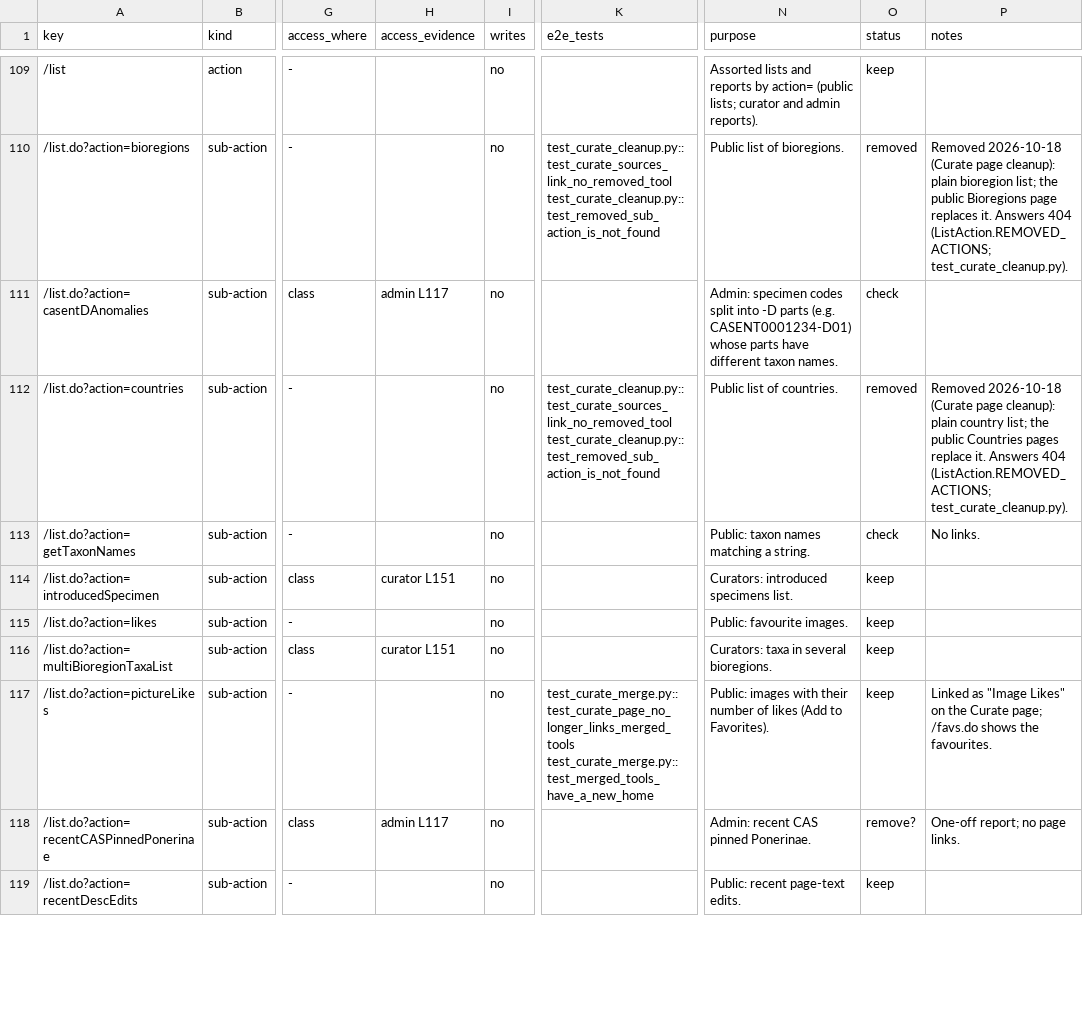
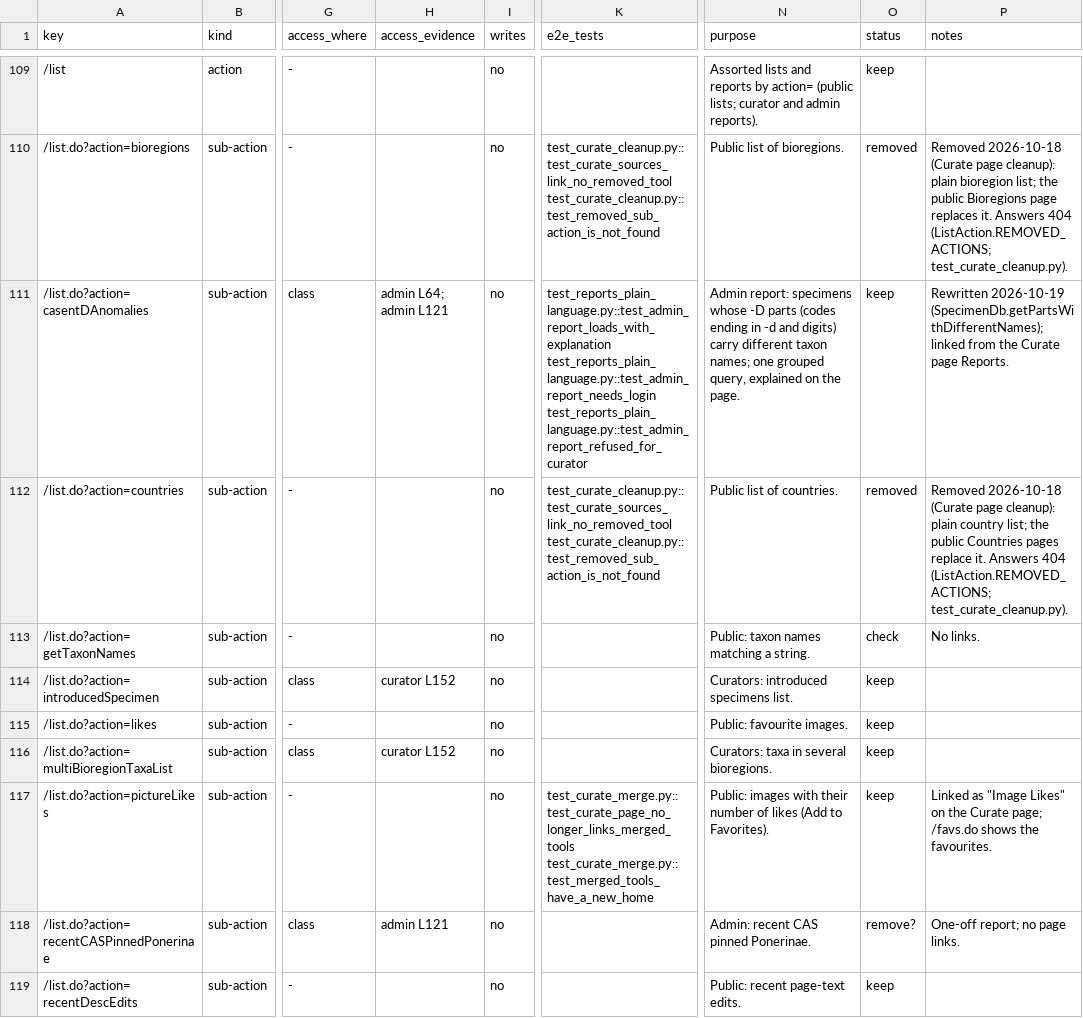
Before and after one commit to calacademy-research/antweb, a CSV file: docs/catalog/actions.csv, drawn as a sheet; only a part is shown, gaps mark what is left out; the diff covers the shown part only; the diff names each change by its address in the sheet, - before the commit and + after, or states it on an @@ line.

```diff
--- a/docs/catalog/actions.csv
+++ b/docs/catalog/actions.csv
-H111 (access_evidence): admin L117
+H111 (access_evidence): admin L64; admin L121
-K111 (e2e_tests): (empty)
+K111 (e2e_tests): test_reports_plain_language.py::test_admin_report_loads_with_explanation test_reports_plain_language.py::test_admin_report_needs_login test_reports_plain_language.py::test_admin_report_refused_for_curator
-N111 (purpose): Admin: specimen codes split into -D parts (e.g. CASENT0001234-D01) whose parts have different taxon names.
+N111 (purpose): Admin report: specimens whose -D parts (codes ending in -d and digits) carry different taxon names; one grouped query, explained on the page.
-O111 (status): check
+O111 (status): keep
-P111 (notes): (empty)
+P111 (notes): Rewritten 2026-10-19 (SpecimenDb.getPartsWithDifferentNames); linked from the Curate page Reports.
-H114 (access_evidence): curator L151
+H114 (access_evidence): curator L152
-H116 (access_evidence): curator L151
+H116 (access_evidence): curator L152
-H118 (access_evidence): admin L117
+H118 (access_evidence): admin L121
```
Also changed, not shown: 1 removed row and 29 edited cells elsewhere in this file, 17 other files.
